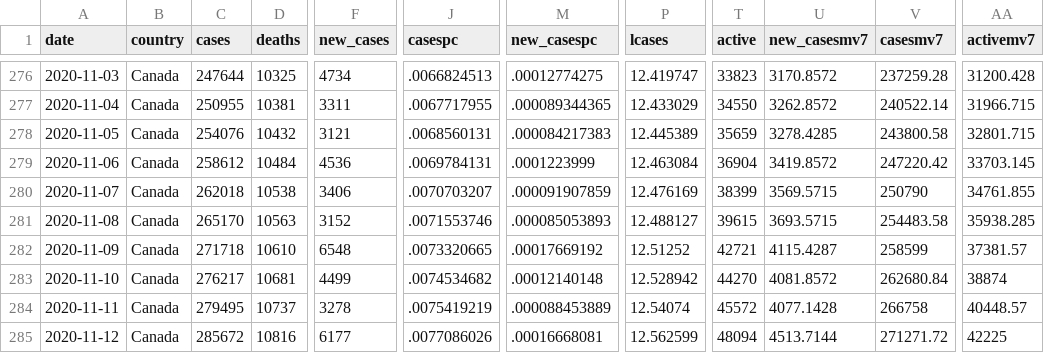
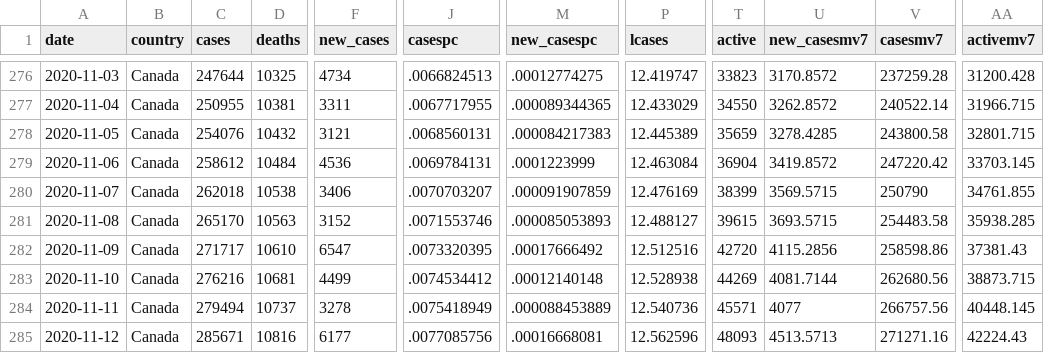
Before and after one commit to minnzc/Canada_COVID19, a CSV file: input_data/covid_canada.csv, drawn as a sheet; only a part is shown, gaps mark what is left out; the diff covers the shown part only; the diff names each change by its address in the sheet, - before the commit and + after, or states it on an @@ line.

Commit message:
Update data: 14 November 2020

```diff
--- a/input_data/covid_canada.csv
+++ b/input_data/covid_canada.csv
-C282 (cases): 271718
+C282 (cases): 271717
-F282 (new_cases): 6548
+F282 (new_cases): 6547
-J282 (casespc): .0073320665
+J282 (casespc): .0073320395
-M282 (new_casespc): .00017669192
+M282 (new_casespc): .00017666492
-P282 (lcases): 12.51252
+P282 (lcases): 12.512516
-T282 (active): 42721
+T282 (active): 42720
-U282 (new_casesmv7): 4115.4287
+U282 (new_casesmv7): 4115.2856
-V282 (casesmv7): 258599
+V282 (casesmv7): 258598.86
-AA282 (activemv7): 37381.57
+AA282 (activemv7): 37381.43
-C283 (cases): 276217
+C283 (cases): 276216
-J283 (casespc): .0074534682
+J283 (casespc): .0074534412
-P283 (lcases): 12.528942
+P283 (lcases): 12.528938
-T283 (active): 44270
+T283 (active): 44269
-U283 (new_casesmv7): 4081.8572
+U283 (new_casesmv7): 4081.7144
-V283 (casesmv7): 262680.84
+V283 (casesmv7): 262680.56
-AA283 (activemv7): 38874
+AA283 (activemv7): 38873.715
-C284 (cases): 279495
+C284 (cases): 279494
-J284 (casespc): .0075419219
+J284 (casespc): .0075418949
-P284 (lcases): 12.54074
+P284 (lcases): 12.540736
-T284 (active): 45572
+T284 (active): 45571
-U284 (new_casesmv7): 4077.1428
+U284 (new_casesmv7): 4077
-V284 (casesmv7): 266758
+V284 (casesmv7): 266757.56
-AA284 (activemv7): 40448.57
+AA284 (activemv7): 40448.145
-C285 (cases): 285672
+C285 (cases): 285671
-J285 (casespc): .0077086026
+J285 (casespc): .0077085756
-P285 (lcases): 12.562599
+P285 (lcases): 12.562596
-T285 (active): 48094
+T285 (active): 48093
-U285 (new_casesmv7): 4513.7144
+U285 (new_casesmv7): 4513.5713
-V285 (casesmv7): 271271.72
+V285 (casesmv7): 271271.16
-AA285 (activemv7): 42225
+AA285 (activemv7): 42224.43
```
Also changed, not shown: 1 added row and 9 edited cells elsewhere in this file, input_data/recovered_cumulative.csv, 4 other files.
